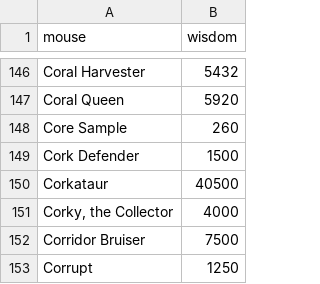
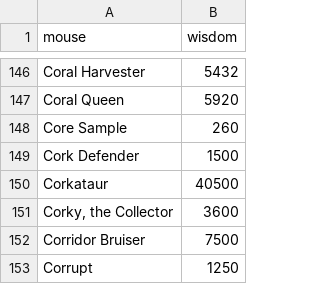
Before and after one commit to vakilkunal/MH-Tools, a CSV file: data/mouse-wisdom.csv, drawn as a sheet; only a part is shown, gaps mark what is left out.

Commit message:
Fixed Corky wisdom value

```diff
--- a/data/mouse-wisdom.csv
+++ b/data/mouse-wisdom.csv
@@ -150,3 +150,3 @@ Cork Defender,1500
 Corkataur,40500
-"Corky, the Collector",4000
+"Corky, the Collector",3600
 Corridor Bruiser,7500
```
